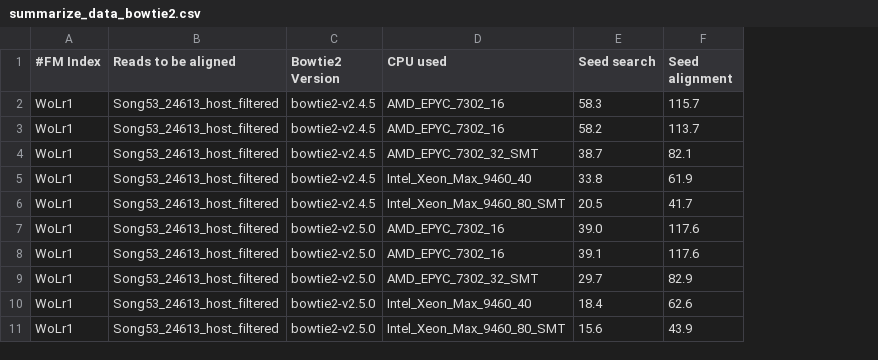
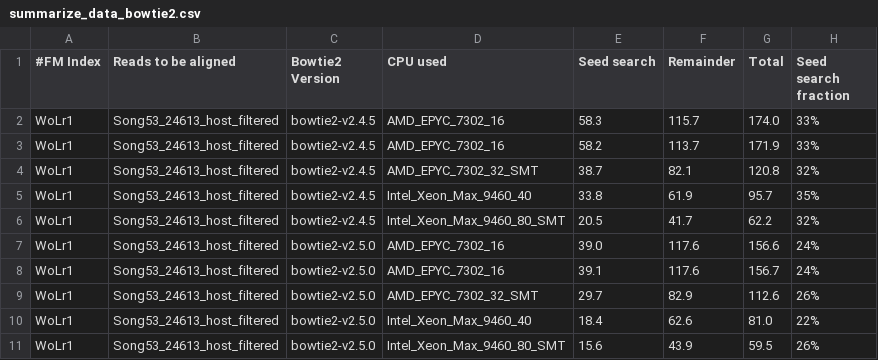
Before and after one commit to sfiligoi/misc-docs, a CSV file: 2024.04-bowtie2/summarize_data_bowtie2.csv, drawn as a sheet; only a part is shown; the diff names each change by its address in the sheet, - before the commit and + after, or states it on an @@ line.

Commit message:
Add total and perc to summary

```diff
--- a/2024.04-bowtie2/summarize_data_bowtie2.csv
+++ b/2024.04-bowtie2/summarize_data_bowtie2.csv
+column G (Total), rows 2-11: 174.0 | 171.9 | 120.8 | 95.7 | 62.2 | 156.6 | 156.7 | 112.6 | 81.0 | 59.5
+column H (Seed search fraction), rows 2-11: 33% | 33% | 32% | 35% | 32% | 24% | 24% | 26% | 22% | 26%
-F1: Seed alignment
+F1: Remainder
```
Also changed, not shown: 2 other files.
